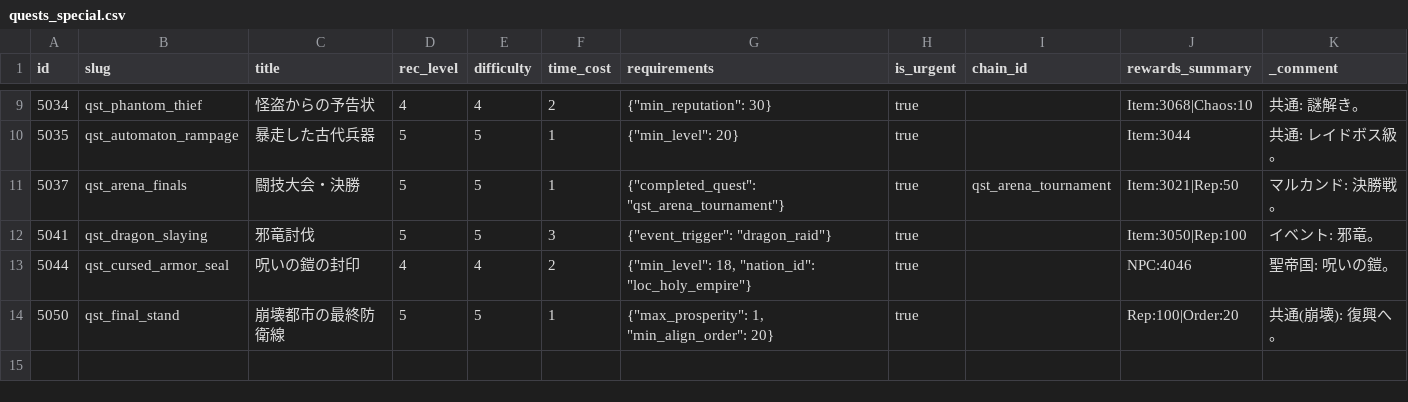
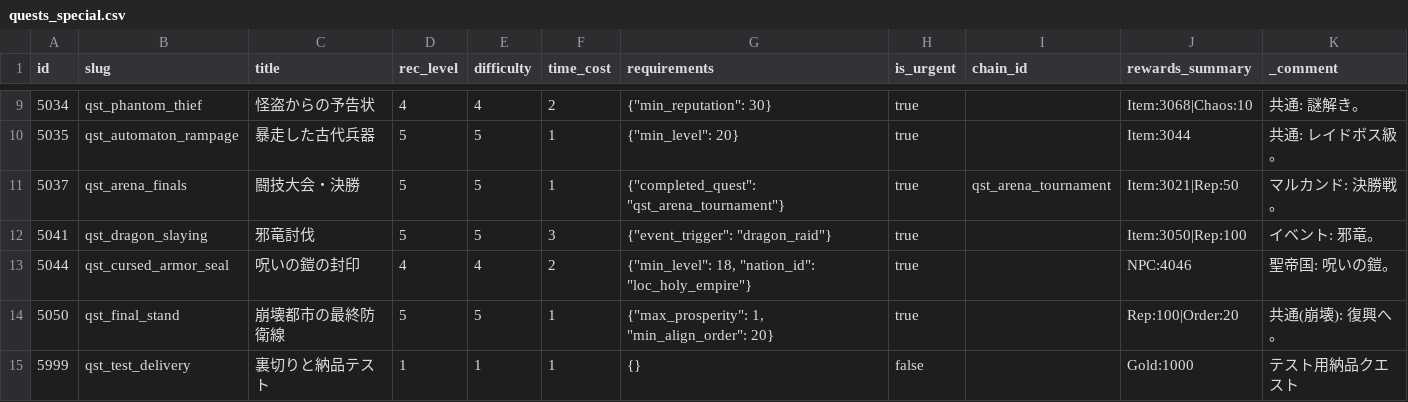
Before and after one commit to kiyoshikitamura/code-wirth-dawn, a CSV file: src/data/csv/quests_special.csv, drawn as a sheet; only a part is shown, gaps mark what is left out; the diff names each change by its address in the sheet, - before the commit and + after, or states it on an @@ line.

```diff
--- a/src/data/csv/quests_special.csv
+++ b/src/data/csv/quests_special.csv
+row 15: 5999 | qst_test_delivery | 裏切りと納品テスト | 1 | 1 | 1 | {} | false |  | Gold:1000 | テスト用納品クエスト
```
Also changed, not shown: src/data/csv/items.csv, 47 other files.
